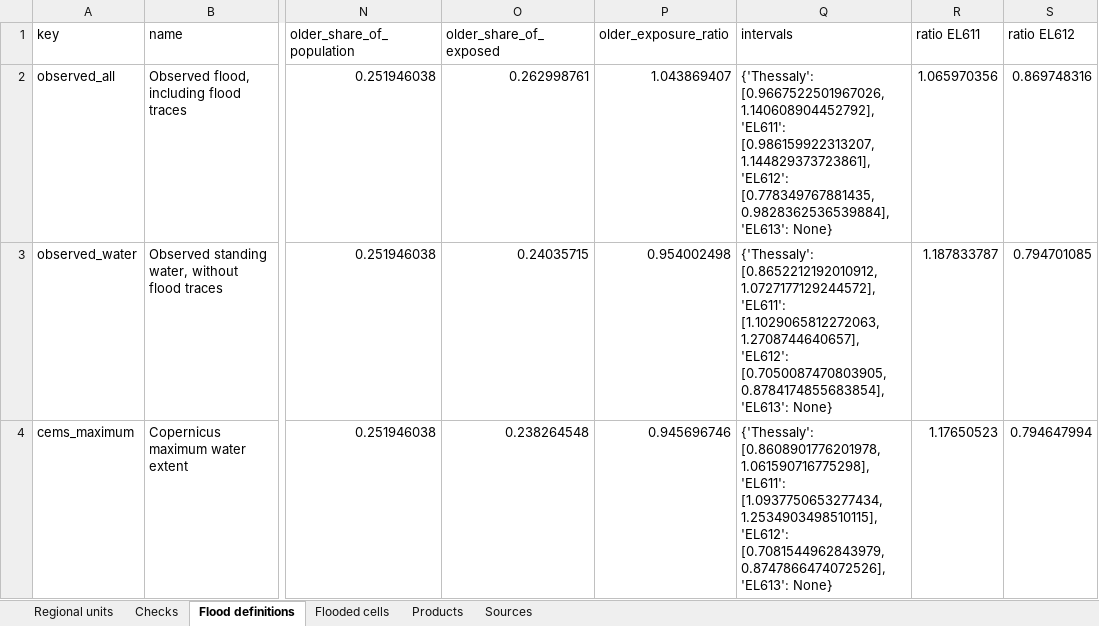
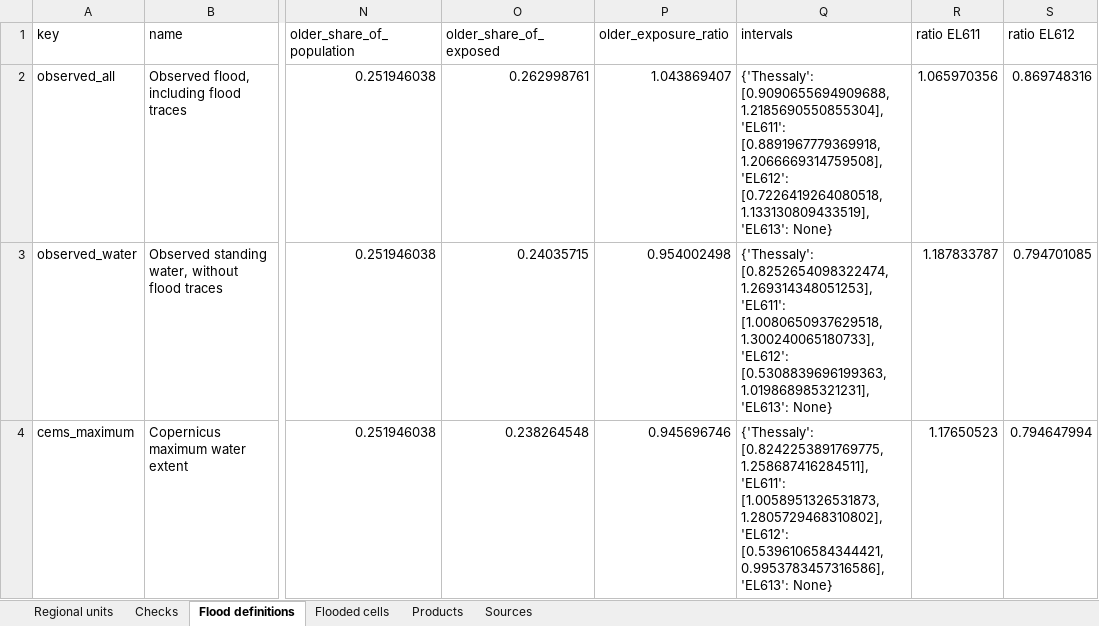
Before and after one commit to uomoathens/thrive, an Excel workbook: results/phase-b/phase-b.xlsx, sheet Flood definitions, drawn as a sheet; only a part is shown, gaps mark what is left out; values as stored, in another font and other column widths than the file's, no borders; the diff names each change by its address in the sheet, - before the commit and + after, or states it on an @@ line.

```diff
--- a/results/phase-b/phase-b.xlsx (sheet Flood definitions)
+++ b/results/phase-b/phase-b.xlsx (sheet Flood definitions)
-Q2 (intervals): {'Thessaly': [0.9667522501967026, 1.140608904452792], 'EL611': [0.986159922313207, 1.144829373723861], 'EL612': [0.778349767881435, 0.9828362536539884], 'EL613': None}
+Q2 (intervals): {'Thessaly': [0.9090655694909688, 1.2185690550855304], 'EL611': [0.8891967779369918, 1.2066669314759508], 'EL612': [0.7226419264080518, 1.133130809433519], 'EL613': None}
-Q3 (intervals): {'Thessaly': [0.8652212192010912, 1.0727177129244572], 'EL611': [1.1029065812272063, 1.2708744640657], 'EL612': [0.7050087470803905, 0.8784174855683854], 'EL613': None}
+Q3 (intervals): {'Thessaly': [0.8252654098322474, 1.269314348051253], 'EL611': [1.0080650937629518, 1.300240065180733], 'EL612': [0.5308839696199363, 1.019868985321231], 'EL613': None}
-Q4 (intervals): {'Thessaly': [0.8608901776201978, 1.061590716775298], 'EL611': [1.0937750653277434, 1.2534903498510115], 'EL612': [0.7081544962843979, 0.8747866474072526], 'EL613': None}
+Q4 (intervals): {'Thessaly': [0.8242253891769775, 1.258687416284511], 'EL611': [1.0058951326531873, 1.2805729468310802], 'EL612': [0.5396106584344421, 0.9953783457316586], 'EL613': None}
```
Also changed, not shown: sheet Sources, 5 other files.
